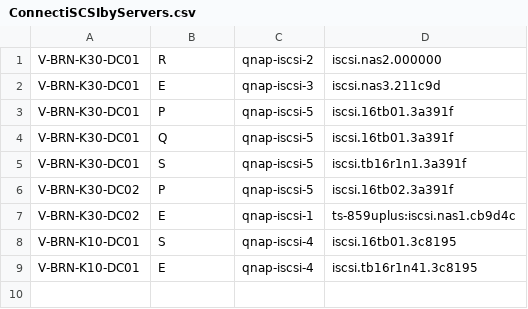
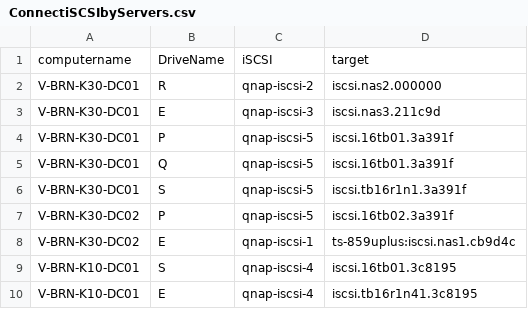
Before and after one commit to GreenSnake1975/GetFSSMBDFSinfo, a CSV file: ConnectiSCSIbyServers.csv, drawn as a sheet.

Commit message:
adding CSV-file with info for dictionary

```diff
--- a/ConnectiSCSIbyServers.csv
+++ b/ConnectiSCSIbyServers.csv
@@ -1 +1,2 @@
+computername;DriveName;iSCSI;target
 V-BRN-K30-DC01;R;qnap-iscsi-2;iscsi.nas2.000000
```
